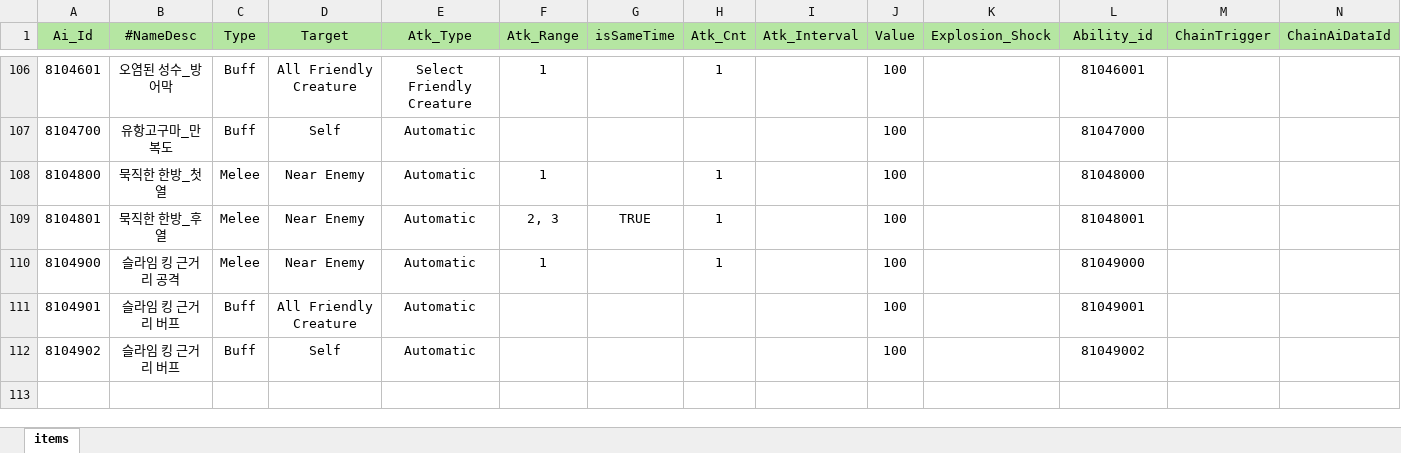
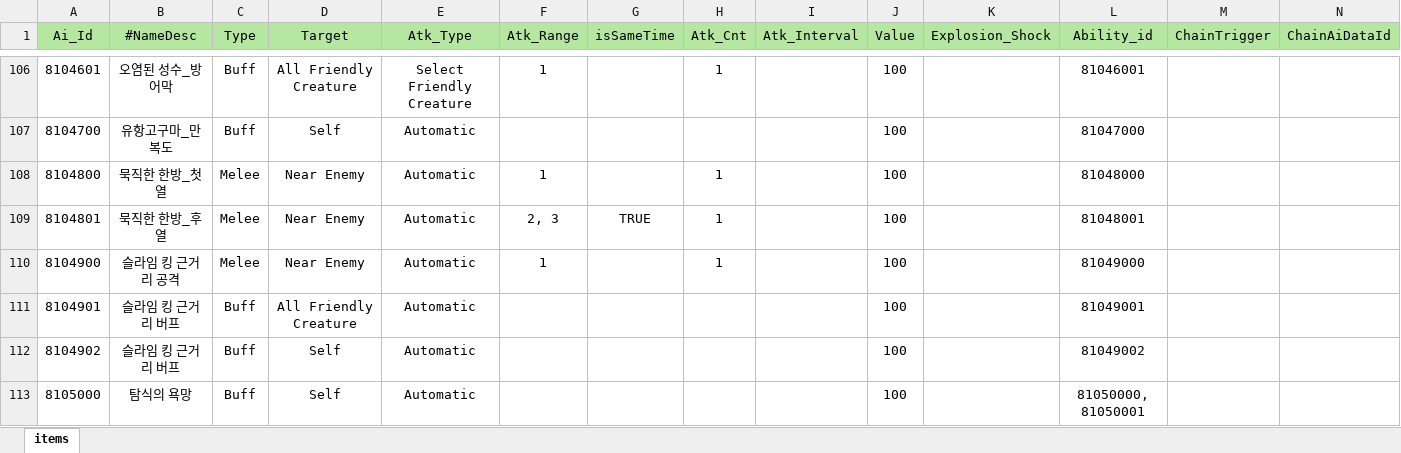
Before and after one commit to Milkbboy/repo, an Excel workbook: Assets/ERang/Excels/AiData.xlsx, sheet items, drawn as a sheet; only a part is shown, gaps mark what is left out; values as stored, in another font and other column widths than the file's, no borders; the diff names each change by its address in the sheet, - before the commit and + after, or states it on an @@ line.

```diff
--- a/Assets/ERang/Excels/AiData.xlsx (sheet items)
+++ b/Assets/ERang/Excels/AiData.xlsx (sheet items)
+row 113: 8105000 | 탐식의 욕망 | Buff | Self | Automatic |  |  |  |  | 100 |  | 81050000, 81050001
```
Also changed, not shown: Assets/ERang/Excels/0_카드 컨셉 초안.xlsx, Assets/ERang/Excels/AbilityData.xlsx, 11 other files.
